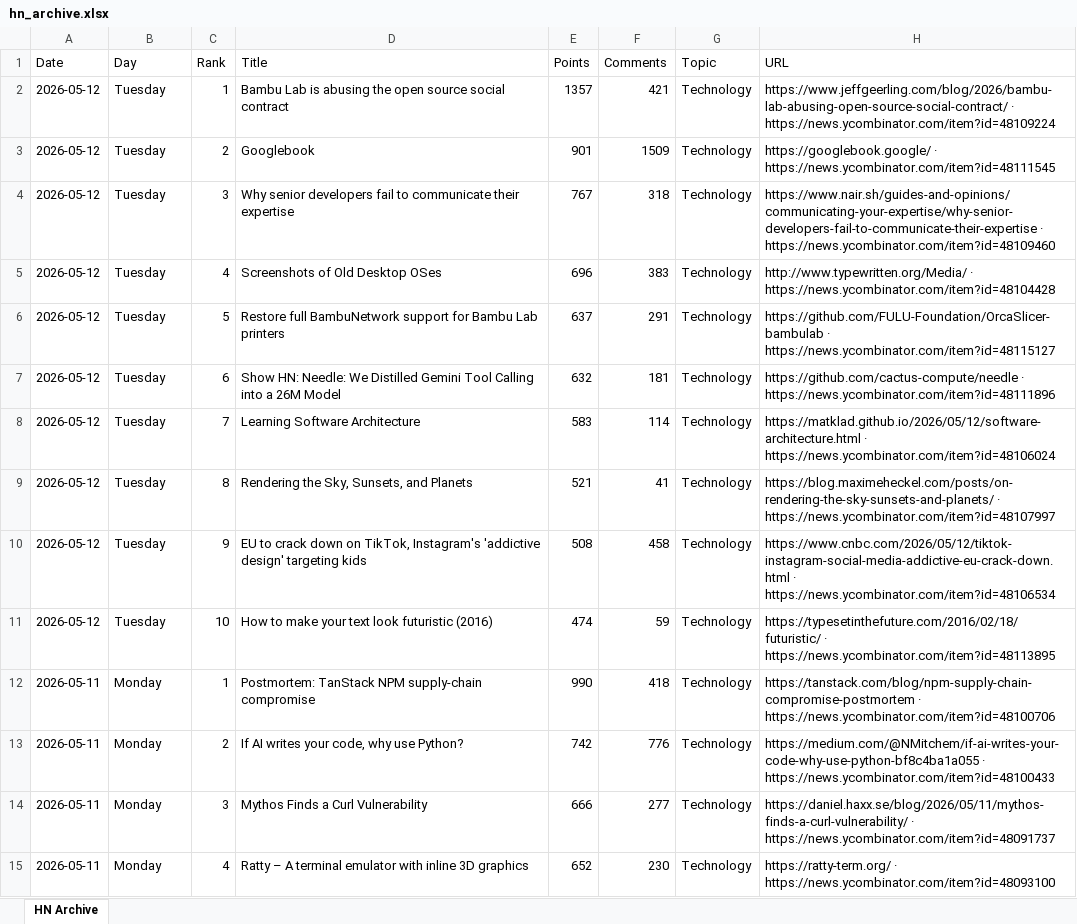
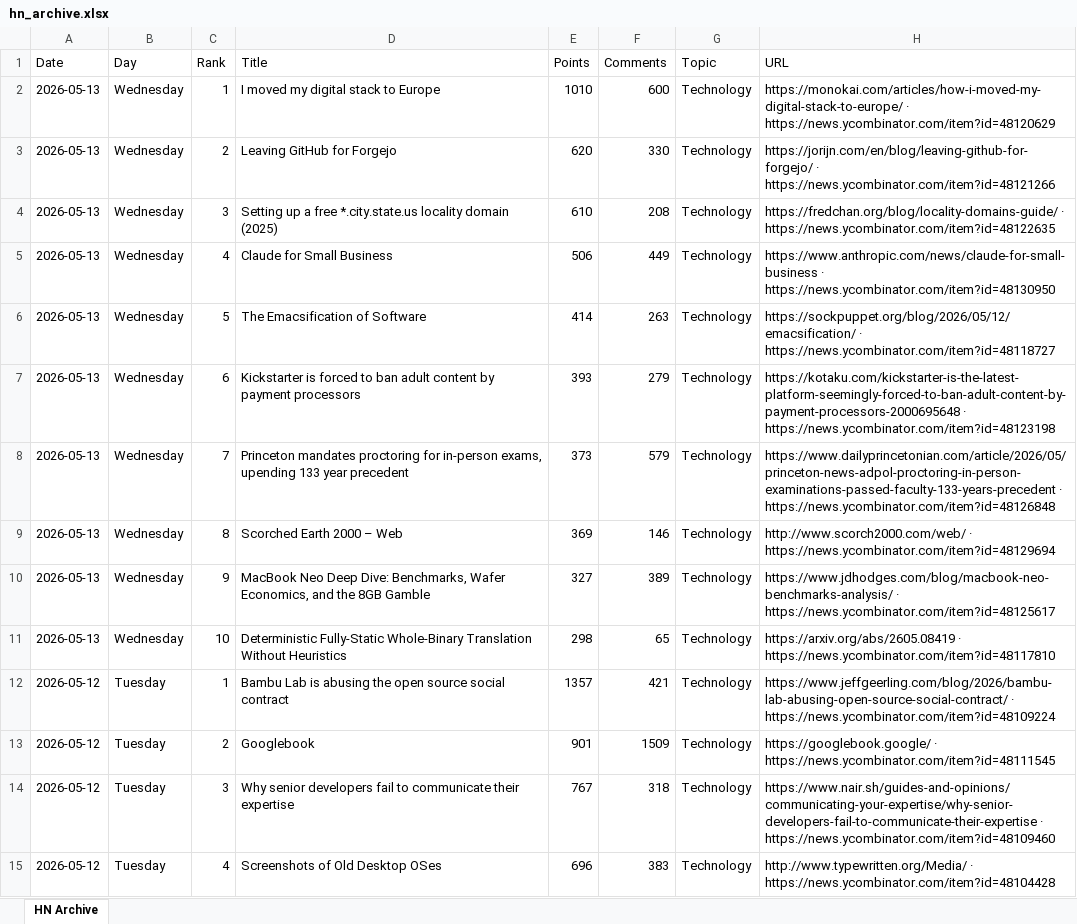
Before and after one commit to hankang156-eng/daily-digest, an Excel workbook: data/hn/hn_archive.xlsx, sheet HN Archive, drawn as a sheet; only a part is shown; the shorter side is filled out with more unchanged rows; values as stored, in another font and other column widths than the file's, no borders; the diff names each change by its address in the sheet, - before the commit and + after, or states it on an @@ line.

```diff
--- a/data/hn/hn_archive.xlsx (sheet HN Archive)
+++ b/data/hn/hn_archive.xlsx (sheet HN Archive)
+row 2: 2026-05-13 | Wednesday | 1 | I moved my digital stack to Europe | 1010 | 600 | Technology | https://monokai.com/articles/how-i-moved-my-digital-stack-to-europe/ · https://news.ycombinator.com/item?id=48120629
+row 3: 2026-05-13 | Wednesday | 2 | Leaving GitHub for Forgejo | 620 | 330 | Technology | https://jorijn.com/en/blog/leaving-github-for-forgejo/ · https://news.ycombinator.com/item?id=48121266
+row 4: 2026-05-13 | Wednesday | 3 | Setting up a free *.city.state.us locality domain (2025) | 610 | 208 | Technology | https://fredchan.org/blog/locality-domains-guide/ · https://news.ycombinator.com/item?id=48122635
+row 5: 2026-05-13 | Wednesday | 4 | Claude for Small Business | 506 | 449 | Technology | https://www.anthropic.com/news/claude-for-small-business · https://news.ycombinator.com/item?id=48130950
+row 6: 2026-05-13 | Wednesday | 5 | The Emacsification of Software | 414 | 263 | Technology | https://sockpuppet.org/blog/2026/05/12/emacsification/ · https://news.ycombinator.com/item?id=48118727
+row 7: 2026-05-13 | Wednesday | 6 | Kickstarter is forced to ban adult content by payment processors | 393 | 279 | Technology | https://kotaku.com/kickstarter-is-the-latest-platform-seemingly-forced-to-ban-adult-content-by-payment-processors-2000695648 · https://news.ycombinator.com/item?id=48123198
+row 8: 2026-05-13 | Wednesday | 7 | Princeton mandates proctoring for in-person exams, upending 133 year precedent | 373 | 579 | Technology | https://www.dailyprincetonian.com/article/2026/05/princeton-news-adpol-proctoring-in-person-examinations-passed-faculty-133-years-precedent · https://news.ycombinator.com/item?id=48126848
+row 9: 2026-05-13 | Wednesday | 8 | Scorched Earth 2000 – Web | 369 | 146 | Technology | http://www.scorch2000.com/web/ · https://news.ycombinator.com/item?id=48129694
+row 10: 2026-05-13 | Wednesday | 9 | MacBook Neo Deep Dive: Benchmarks, Wafer Economics, and the 8GB Gamble | 327 | 389 | Technology | https://www.jdhodges.com/blog/macbook-neo-benchmarks-analysis/ · https://news.ycombinator.com/item?id=48125617
+row 11: 2026-05-13 | Wednesday | 10 | Deterministic Fully-Static Whole-Binary Translation Without Heuristics | 298 | 65 | Technology | https://arxiv.org/abs/2605.08419 · https://news.ycombinator.com/item?id=48117810
```
Also changed, not shown: data/digest_archives/dd_archive.xlsx, 8 other files.
